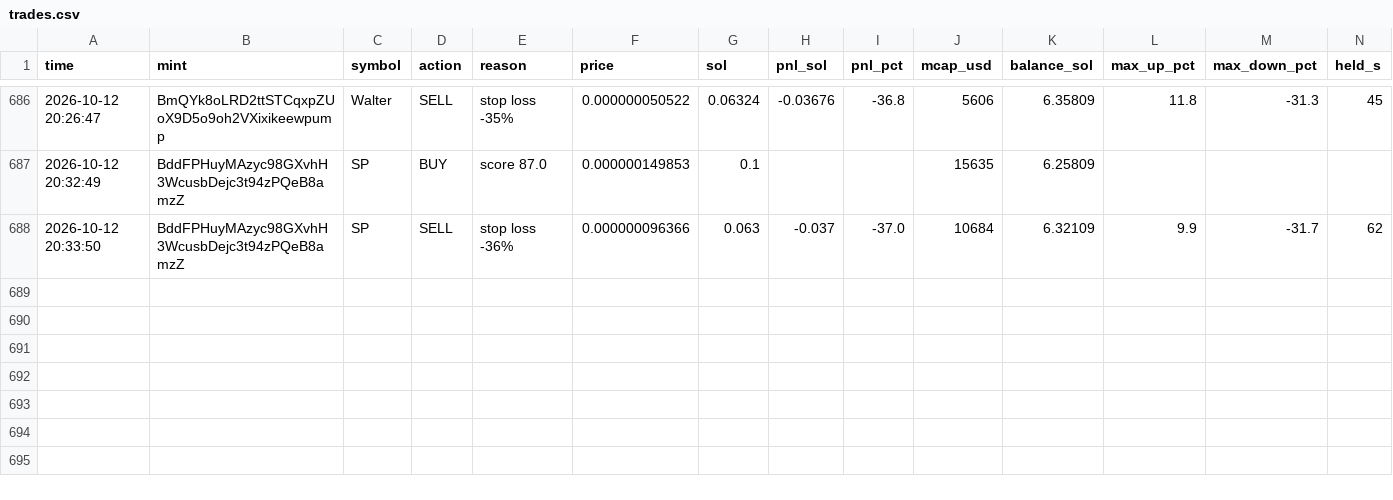
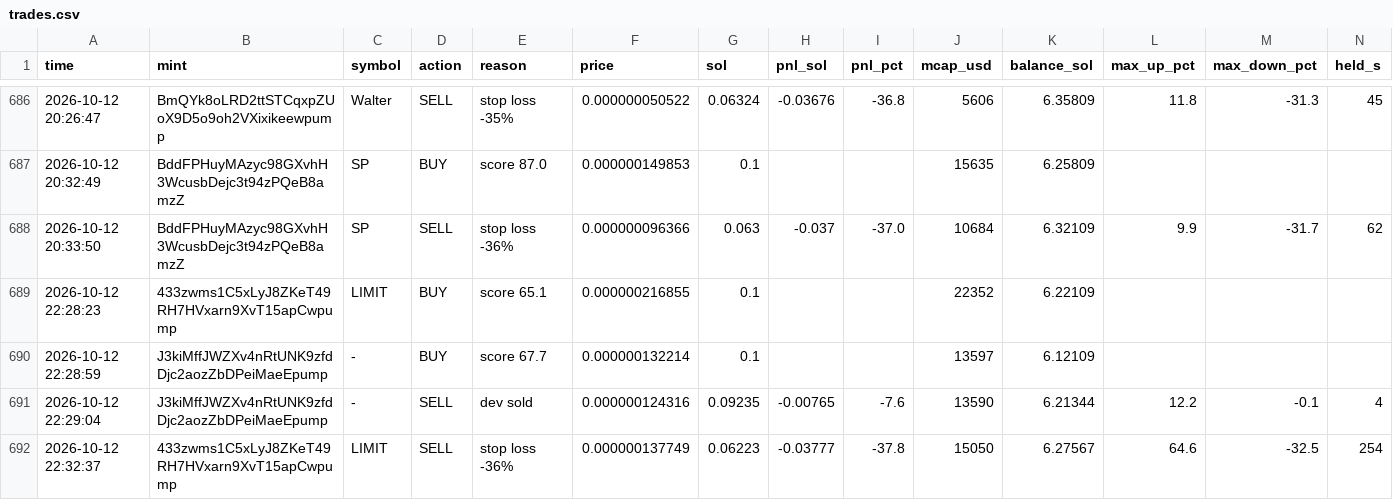
Before and after one commit to Avilliana/Pump-bot, a CSV file: logs/trades.csv, drawn as a sheet; only a part is shown, gaps mark what is left out.

```diff
--- a/logs/trades.csv
+++ b/logs/trades.csv
@@ -688 +688,5 @@ time,mint,symbol,action,reason,price,sol,pnl_sol,pnl_pct,mcap_usd,balance_sol,ma
 2026-10-12 20:33:50,BddFPHuyMAzyc98GXvhH3WcusbDejc3t94zPQeB8amzZ,SP,SELL,stop loss -36%,0.000000096366,0.063,-0.037,-37.0,10684,6.32109,9.9,-31.7,62
+2026-10-12 22:28:23,433zwms1C5xLyJ8ZKeT49RH7HVxarn9XvT15apCwpump,LIMIT,BUY,score 65.1,0.000000216855,0.1,,,22352,6.22109,,,
+2026-10-12 22:28:59,J3kiMffJWZXv4nRtUNK9zfdDjc2aozZbDPeiMaeEpump,-,BUY,score 67.7,0.000000132214,0.1,,,13597,6.12109,,,
+2026-10-12 22:29:04,J3kiMffJWZXv4nRtUNK9zfdDjc2aozZbDPeiMaeEpump,-,SELL,dev sold,0.000000124316,0.09235,-0.00765,-7.6,13590,6.21344,12.2,-0.1,4
+2026-10-12 22:32:37,433zwms1C5xLyJ8ZKeT49RH7HVxarn9XvT15apCwpump,LIMIT,SELL,stop loss -36%,0.000000137749,0.06223,-0.03777,-37.8,15050,6.27567,64.6,-32.5,254
```
Also changed, not shown: logs/equity.csv, logs/shadow_trades.csv, 3 other files.
